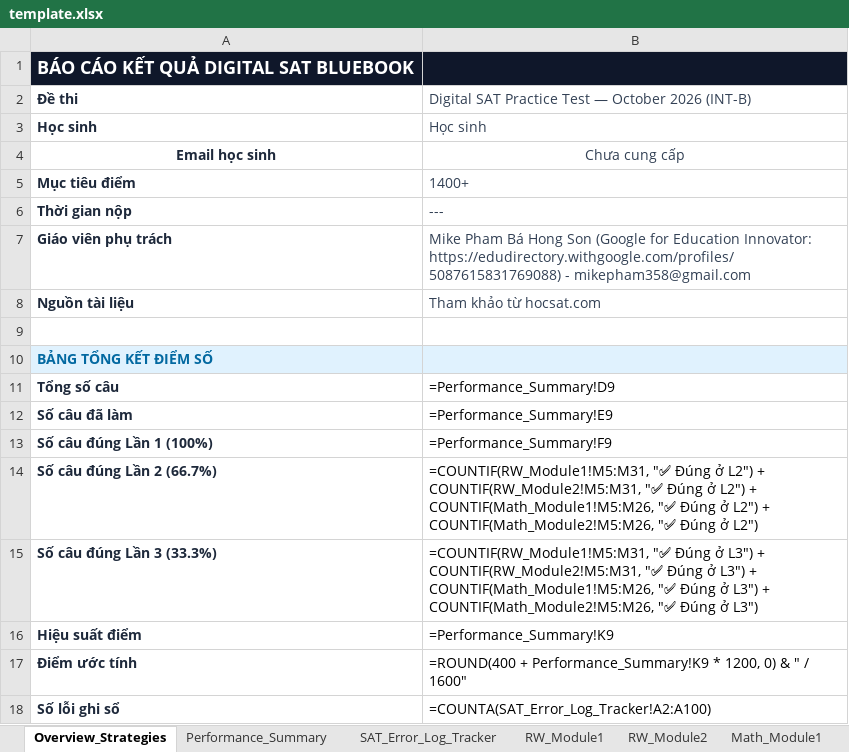
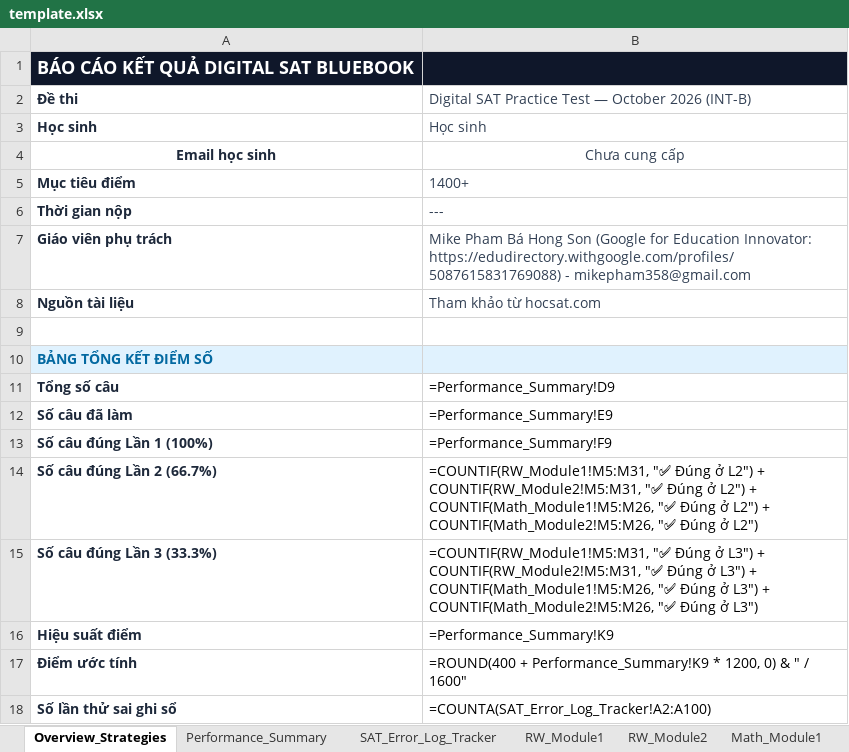
Before and after one commit to mikepham358/sat-test-practice-app-oct2026, an Excel workbook: static/template.xlsx, sheet Overview_Strategies, drawn as a sheet; values as stored, in another font and other column widths than the file's, no borders; formulas without a stored value are shown as written; the diff names each change by its address in the sheet, - before the commit and + after, or states it on an @@ line.

```diff
--- a/static/template.xlsx (sheet Overview_Strategies)
+++ b/static/template.xlsx (sheet Overview_Strategies)
-A18: Số lỗi ghi sổ
+A18: Số lần thử sai ghi sổ
```
Also changed, not shown: template.xlsx, 6 other files.
